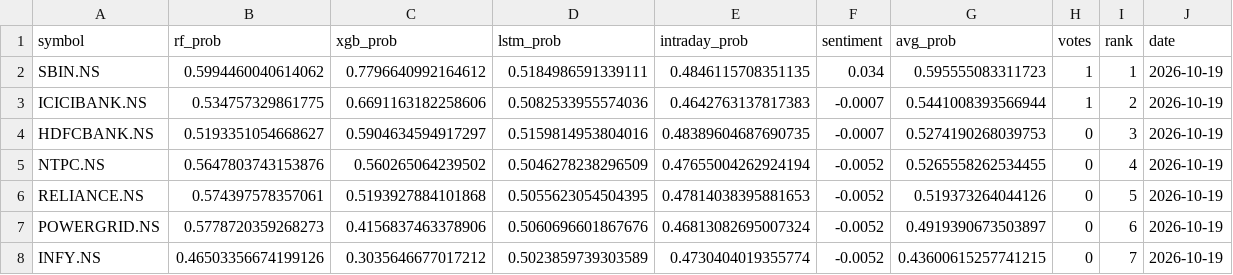
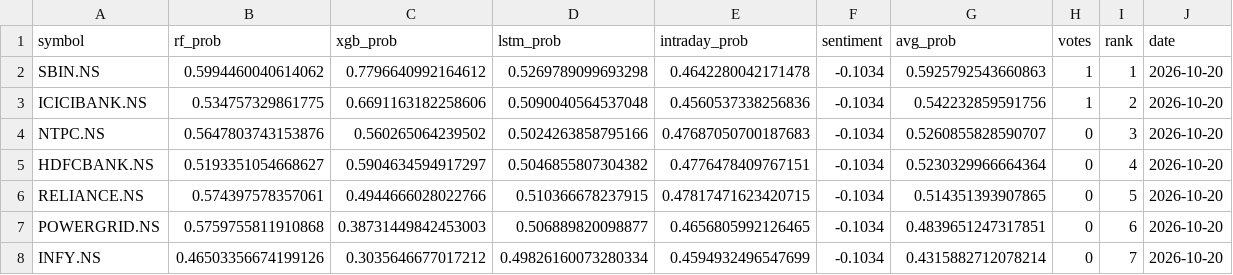
Before and after one commit to Haik11kashiyani/project-aegis, a CSV file: data/daily_ranking.csv, drawn as a sheet; only a part is shown; the diff covers the shown part only.

```diff
--- a/data/daily_ranking.csv
+++ b/data/daily_ranking.csv
@@ -1,8 +1,8 @@
 symbol,rf_prob,xgb_prob,lstm_prob,intraday_prob,sentiment,avg_prob,votes,rank,date
-SBIN.NS,0.5994460040614062,0.7796640992164612,0.5184986591339111,0.4846115708351135,0.034,0.595555083311723,1,1,2026-10-19
-ICICIBANK.NS,0.534757329861775,0.6691163182258606,0.5082533955574036,0.4642763137817383,-0.0007,0.5441008393566944,1,2,2026-10-19
-HDFCBANK.NS,0.5193351054668627,0.5904634594917297,0.5159814953804016,0.48389604687690735,-0.0007,0.5274190268039753,0,3,2026-10-19
-NTPC.NS,0.5647803743153876,0.560265064239502,0.5046278238296509,0.47655004262924194,-0.0052,0.5265558262534455,0,4,2026-10-19
-RELIANCE.NS,0.574397578357061,0.5193927884101868,0.5055623054504395,0.47814038395881653,-0.0052,0.519373264044126,0,5,2026-10-19
-POWERGRID.NS,0.5778720359268273,0.4156837463378906,0.5060696601867676,0.46813082695007324,-0.0052,0.4919390673503897,0,6,2026-10-19
-INFY.NS,0.46503356674199126,0.3035646677017212,0.5023859739303589,0.4730404019355774,-0.0052,0.43600615257741215,0,7,2026-10-19
+SBIN.NS,0.5994460040614062,0.7796640992164612,0.5269789099693298,0.4642280042171478,-0.1034,0.5925792543660863,1,1,2026-10-20
+ICICIBANK.NS,0.534757329861775,0.6691163182258606,0.5090040564537048,0.4560537338256836,-0.1034,0.542232859591756,1,2,2026-10-20
+NTPC.NS,0.5647803743153876,0.560265064239502,0.5024263858795166,0.47687050700187683,-0.1034,0.5260855828590707,0,3,2026-10-20
+HDFCBANK.NS,0.5193351054668627,0.5904634594917297,0.5046855807304382,0.4776478409767151,-0.1034,0.5230329966664364,0,4,2026-10-20
+RELIANCE.NS,0.574397578357061,0.4944666028022766,0.510366678237915,0.47817471623420715,-0.1034,0.514351393907865,0,5,2026-10-20
+POWERGRID.NS,0.5759755811910868,0.38731449842453003,0.506889820098877,0.4656805992126465,-0.1034,0.4839651247317851,0,6,2026-10-20
+INFY.NS,0.46503356674199126,0.3035646677017212,0.49826160073280334,0.4594932496547699,-0.1034,0.4315882712078214,0,7,2026-10-20
```
Also changed, not shown: 16 edited cells elsewhere in this file, 29 other files.
